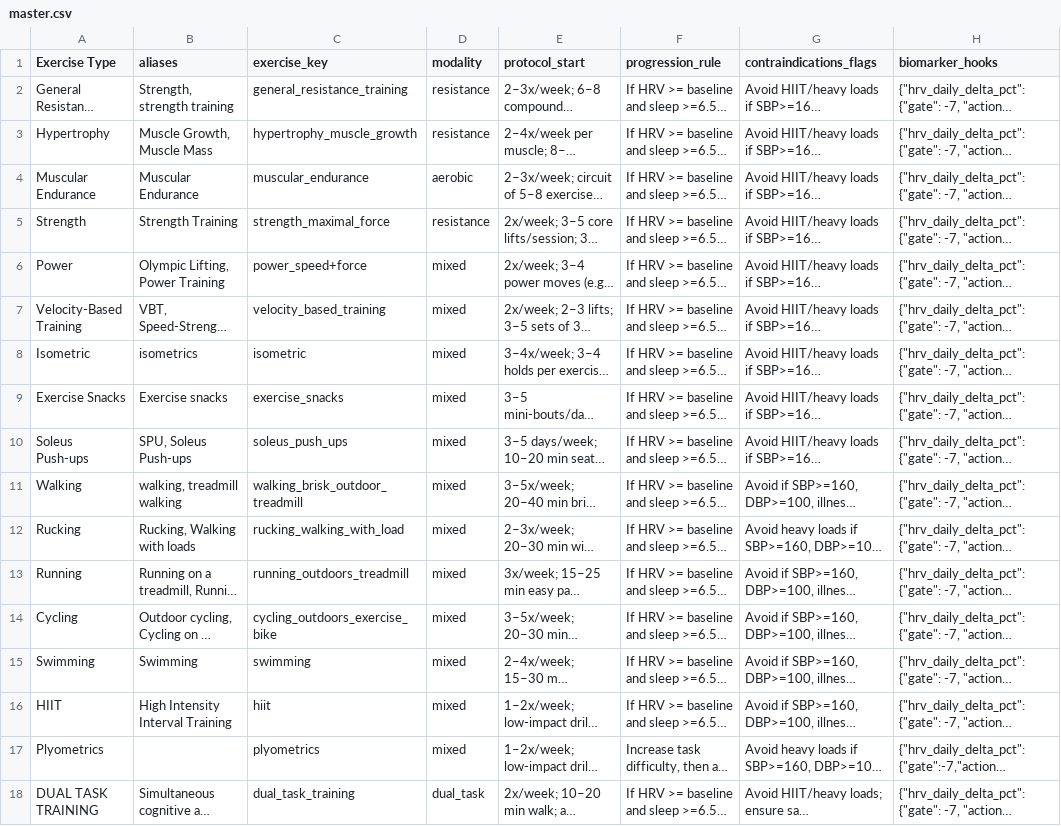
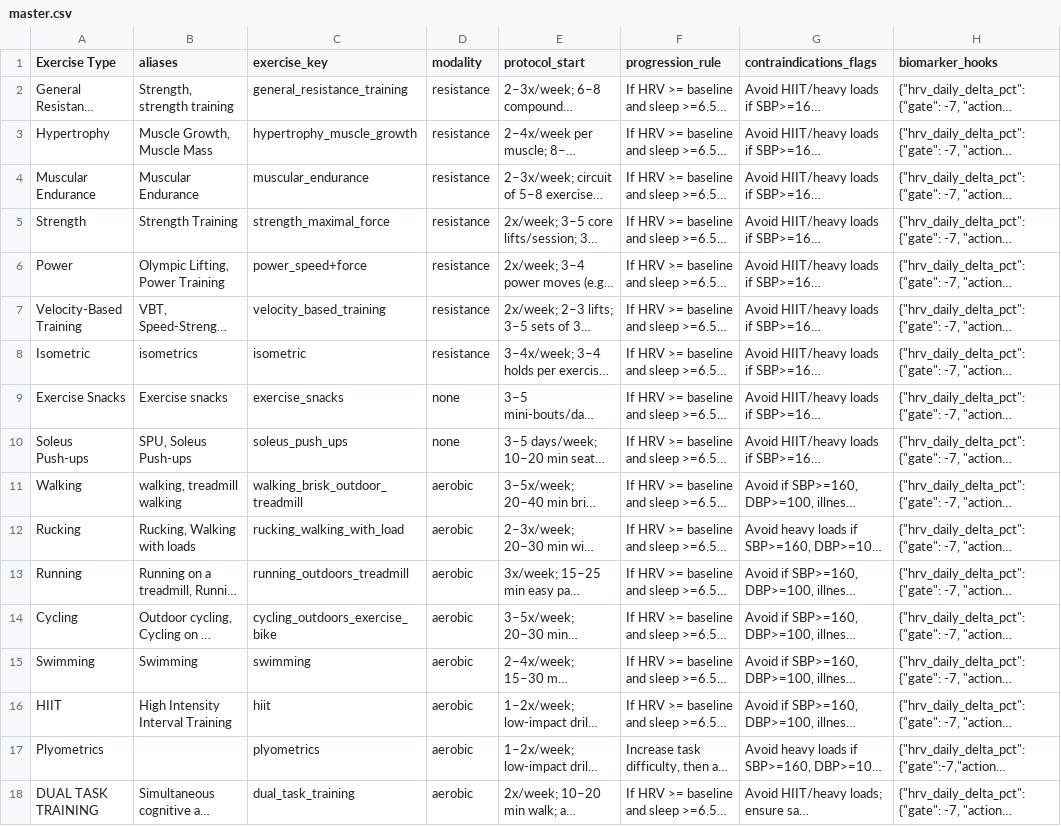
Before and after one commit to BrainPreserve/newexercise, a CSV file: data/master.csv, drawn as a sheet; only a part is shown; long unchanged cells end in …; the diff names each change by its address in the sheet, - before the commit and + after, or states it on an @@ line.

Commit message:
Add files via upload

```diff
--- a/data/master.csv
+++ b/data/master.csv
-D4 (modality): aerobic
+D4 (modality): resistance
-D6:D8 (modality): mixed
+D6:D8 (modality): resistance
-D9:D10 (modality): mixed
+D9:D10 (modality): none
-D11:D17 (modality): mixed
+D11:D17 (modality): aerobic
-D18 (modality): dual_task
+D18 (modality): aerobic
```
